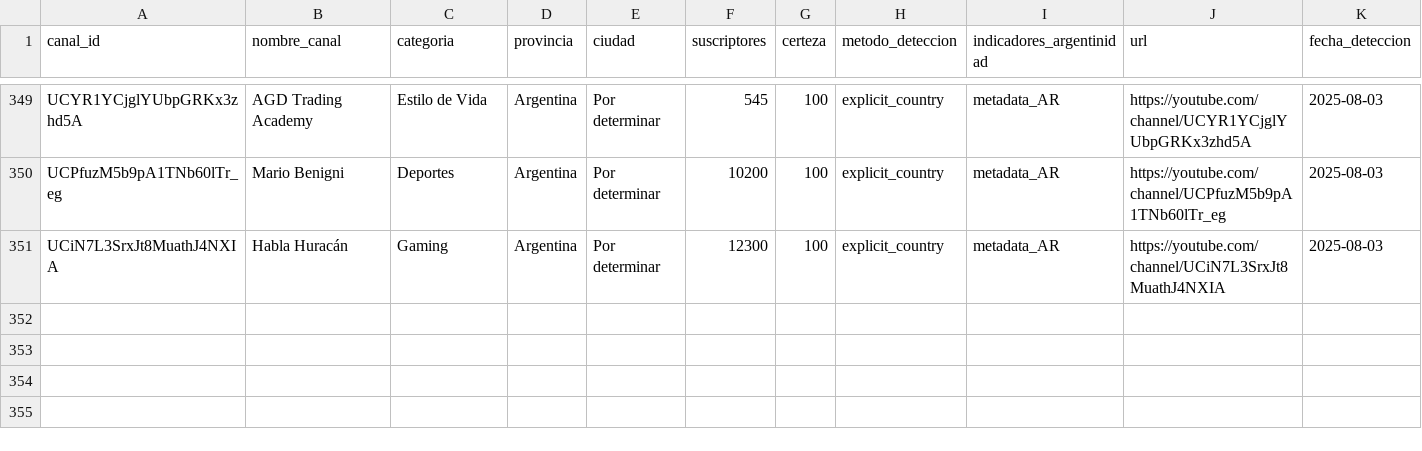
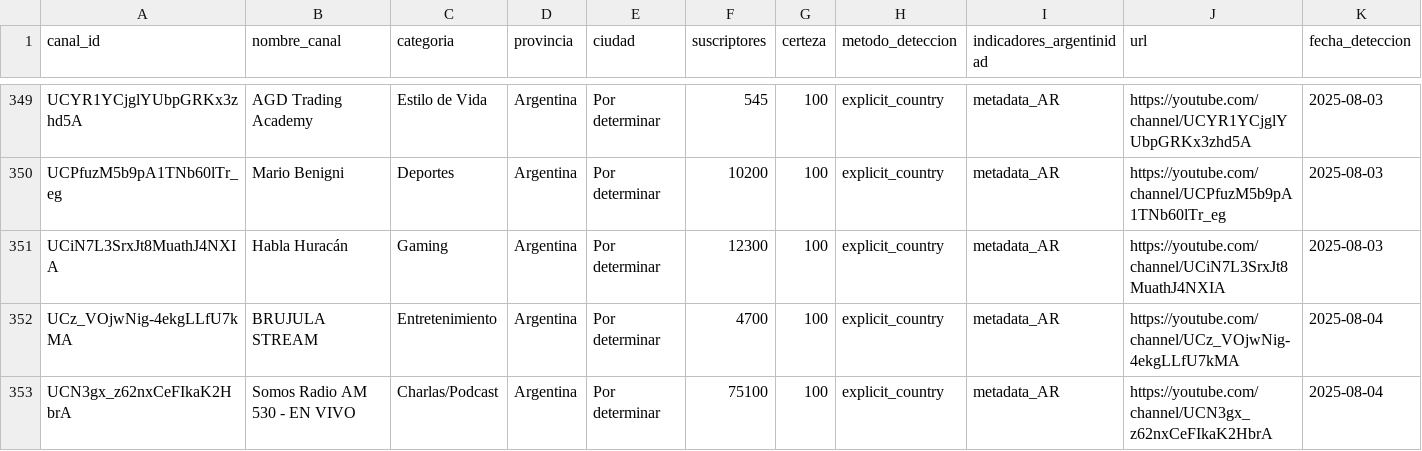
Before and after one commit to PobleteFerreira/cartografia-streaming-argentino-FULL, a CSV file: data/streamers_argentinos.csv, drawn as a sheet; only a part is shown, gaps mark what is left out; rows hold the shown columns only; the diff names each change by its address in the sheet, - before the commit and + after, or states it on an @@ line.

```diff
--- a/data/streamers_argentinos.csv
+++ b/data/streamers_argentinos.csv
+row 352: UCz_VOjwNig-4ekgLLfU7kMA | BRUJULA STREAM | Entretenimiento | Argentina | Por determinar | 4700 | 100 | explicit_country | metadata_AR | https://youtube.com/channel/UCz_VOjwNig-4ekgLLfU7kMA | 2025-08-04
+row 353: UCN3gx_z62nxCeFIkaK2HbrA | Somos Radio AM 530 - EN VIVO | Charlas/Podcast | Argentina | Por determinar | 75100 | 100 | explicit_country | metadata_AR | https://youtube.com/channel/UCN3gx_z62nxCeFIkaK2HbrA | 2025-08-04
```
